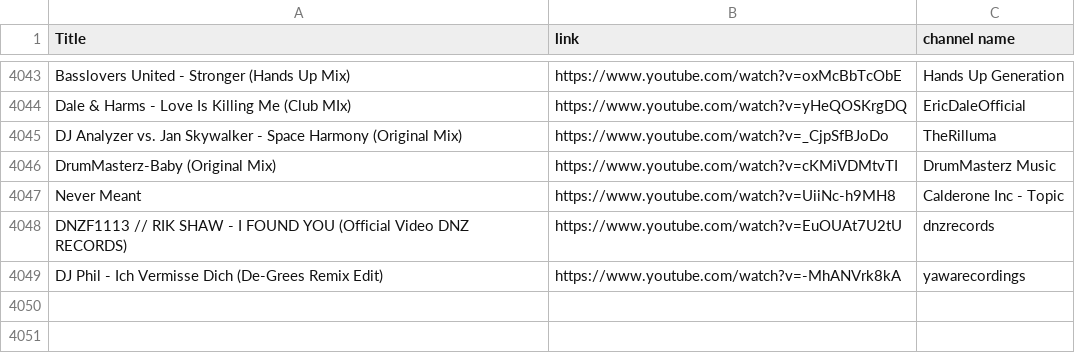
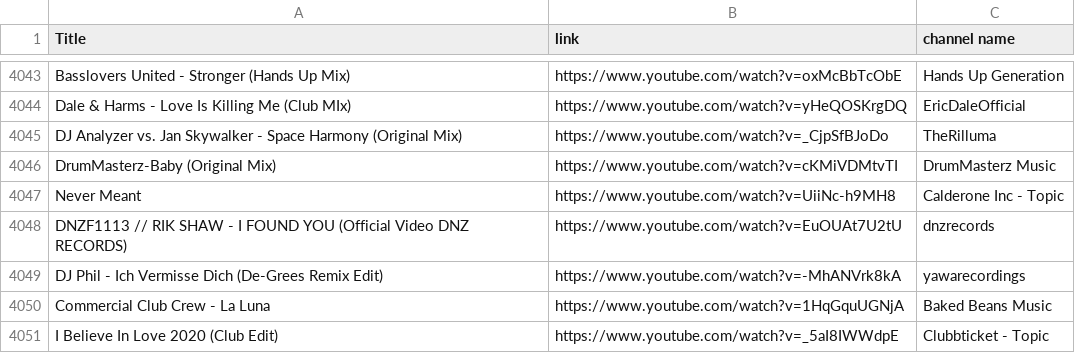
Before and after one commit to kusti420/BestSongsOfAllTime, a CSV file: CSV/playlist.csv, drawn as a sheet; only a part is shown, gaps mark what is left out; the diff names each change by its address in the sheet, - before the commit and + after, or states it on an @@ line.

Commit message:
idk

```diff
--- a/CSV/playlist.csv
+++ b/CSV/playlist.csv
+row 4050: Commercial Club Crew - La Luna | https://www.youtube.com/watch?v=1HqGquUGNjA | Baked Beans Music
+row 4051: I Believe In Love 2020 (Club Edit) | https://www.youtube.com/watch?v=_5aI8IWWdpE | Clubbticket - Topic
```
